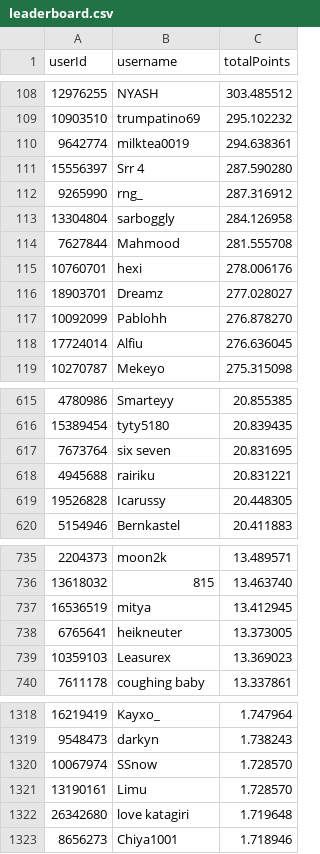
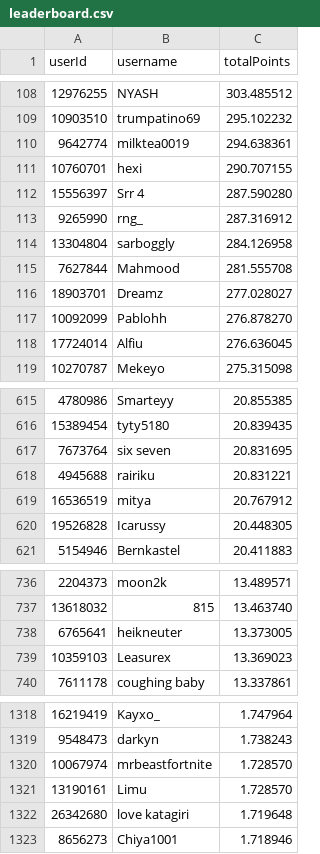
Before and after one commit to Naethanial/osudemonlist, a CSV file: web/data/leaderboard.csv, drawn as a sheet; only a part is shown, gaps mark what is left out.

```diff
--- a/web/data/leaderboard.csv
+++ b/web/data/leaderboard.csv
@@ -110,2 +110,3 @@ userId,username,totalPoints
 9642774,"milktea0019",294.638361
+10760701,"hexi",290.707155
 15556397,"Srr 4",287.590280
@@ -114,3 +115,2 @@ userId,username,totalPoints
 7627844,"Mahmood",281.555708
-10760701,"hexi",278.006176
 18903701,"Dreamz",277.028027
@@ -618,2 +618,3 @@ userId,username,totalPoints
 4945688,"rairiku",20.831221
+16536519,"mitya",20.767912
 19526828,"Icarussy",20.448305
@@ -736,3 +737,2 @@ userId,username,totalPoints
 13618032,"815",13.463740
-16536519,"mitya",13.412945
 6765641,"heikneuter",13.373005
@@ -1319,3 +1319,3 @@ userId,username,totalPoints
 9548473,"darkyn",1.738243
-10067974,"SSnow",1.728570
+10067974,"mrbeastfortnite",1.728570
 13190161,"Limu",1.728570
```
Also changed, not shown: 2 other files.
